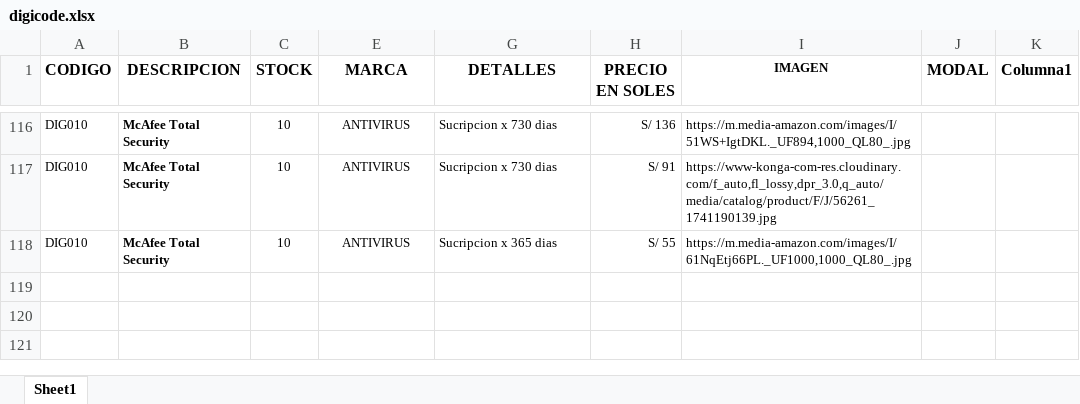
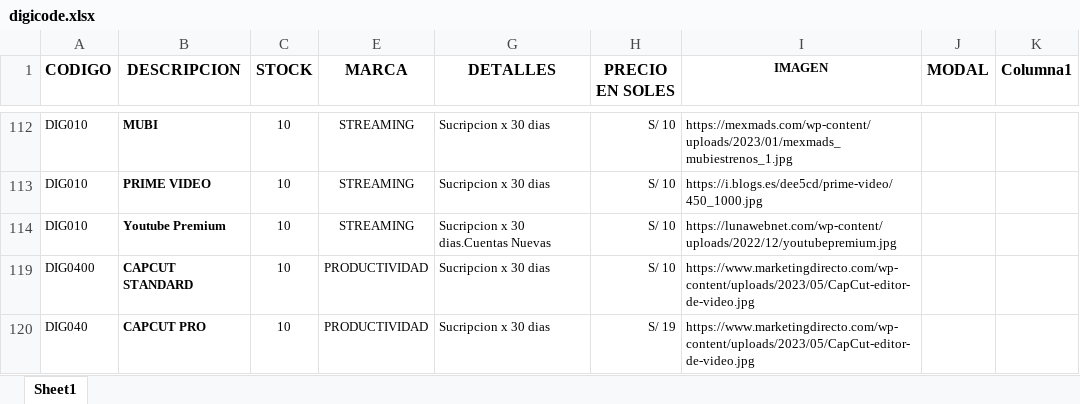
Before and after one commit to scperu/store, an Excel workbook: digicode.xlsx, sheet Sheet1, drawn as a sheet; only a part is shown, gaps mark what is left out; values as stored, in another font and other column widths than the file's, no borders; conditional formats and table styles not drawn; addresses are those after the commit; the diff covers the shown part only; the diff names each change by its address in the sheet, - before the commit and + after, or states it on an @@ line.

Commit message:
Add files via upload

```diff
--- a/digicode.xlsx (sheet Sheet1)
+++ b/digicode.xlsx (sheet Sheet1)
-B112 (DESCRIPCION): McAfee Total Security
+B112 (DESCRIPCION): MUBI
-E112:E114 (MARCA): ANTIVIRUS
+E112:E114 (MARCA): STREAMING
-G112:G113 (DETALLES): Sucripcion x 730 dias
+G112:G113 (DETALLES): Sucripcion x 30 dias
-H112 (PRECIO EN SOLES): S/ 136
+H112 (PRECIO EN SOLES): S/ 10
-I112 (IMAGEN): https://m.media-amazon.com/images/I/51WS+IgtDKL._UF894,1000_QL80_.jpg
+I112 (IMAGEN): https://mexmads.com/wp-content/uploads/2023/01/mexmads_mubiestrenos_1.jpg
-B113 (DESCRIPCION): McAfee Total Security
+B113 (DESCRIPCION): PRIME VIDEO
-H113 (PRECIO EN SOLES): S/ 91
+H113 (PRECIO EN SOLES): S/ 10
-I113 (IMAGEN): https://www-konga-com-res.cloudinary.com/f_auto,fl_lossy,dpr_3.0,q_auto/media/catalog/product/F/J/56261_1741190139.jpg
+I113 (IMAGEN): https://i.blogs.es/dee5cd/prime-video/450_1000.jpg
-B114 (DESCRIPCION): McAfee Total Security
+B114 (DESCRIPCION): Youtube Premium
-G114 (DETALLES): Sucripcion x 365 dias
+G114 (DETALLES): Sucripcion x 30 dias.Cuentas Nuevas
-H114 (PRECIO EN SOLES): S/ 55
+H114 (PRECIO EN SOLES): S/ 10
-I114 (IMAGEN): https://m.media-amazon.com/images/I/61NqEtj66PL._UF1000,1000_QL80_.jpg
+I114 (IMAGEN): https://lunawebnet.com/wp-content/uploads/2022/12/youtubepremium.jpg
+row 119: DIG0400 | CAPCUT STANDARD | 10 | PRODUCTIVIDAD | Sucripcion x 30 dias | S/ 10 | https://www.marketingdirecto.com/wp-content/uploads/2023/05/CapCut-editor-de-video.jpg
+row 120: DIG040 | CAPCUT PRO | 10 | PRODUCTIVIDAD | Sucripcion x 30 dias | S/ 19 | https://www.marketingdirecto.com/wp-content/uploads/2023/05/CapCut-editor-de-video.jpg
```
Also changed, not shown: 5 added rows, 71 hidden or unhidden rows, 27 edited cells and cell formats elsewhere in this sheet, hidden cells, 1 other file.
